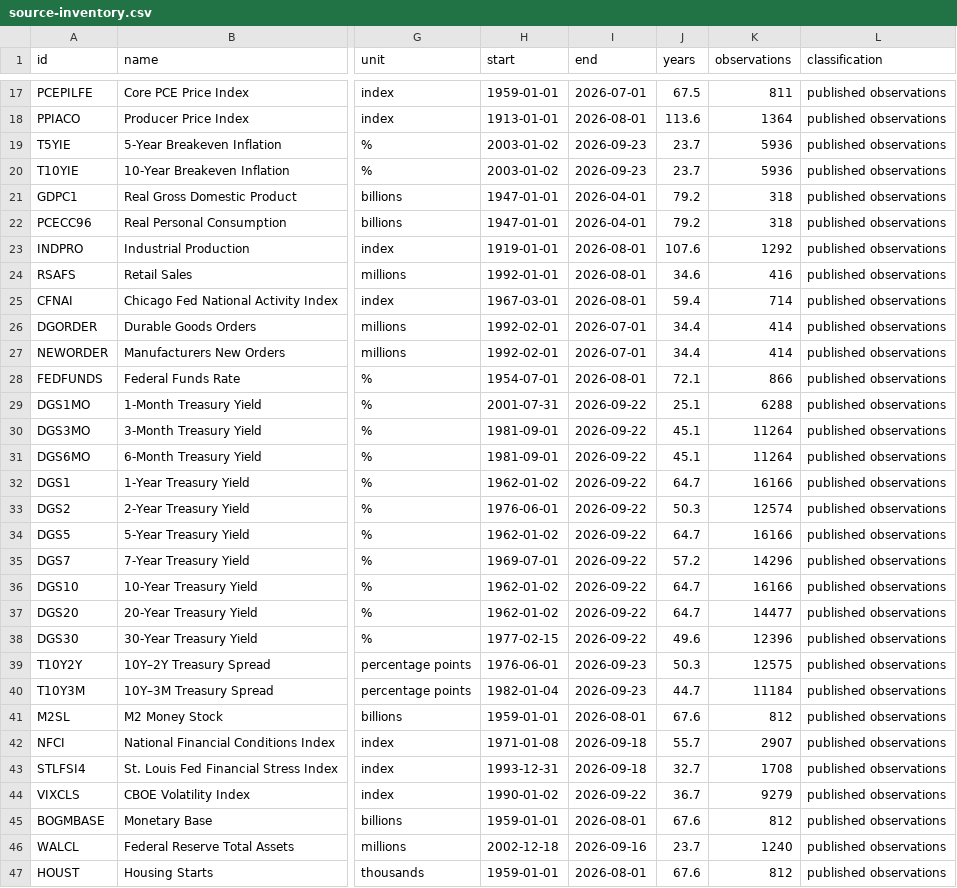
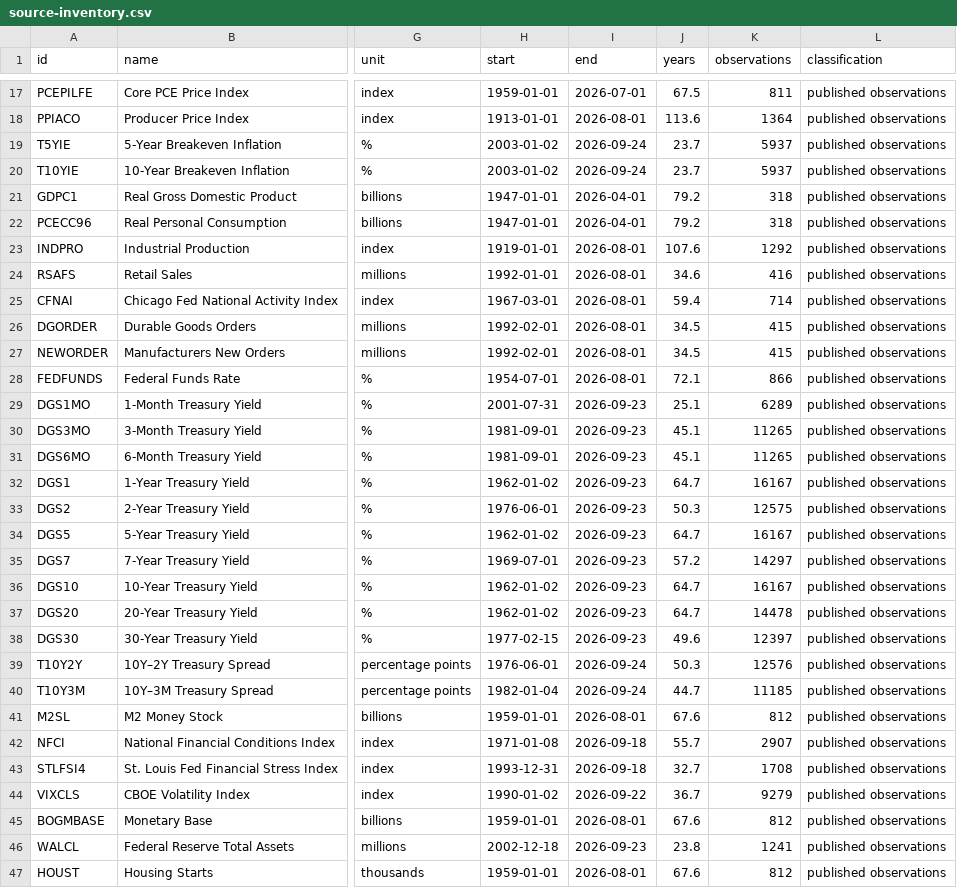
Before and after one commit to Hutch2064/macrotrace, a CSV file: public/data/source-inventory.csv, drawn as a sheet; only a part is shown, gaps mark what is left out; the diff covers the shown part only; the diff names each change by its address in the sheet, - before the commit and + after, or states it on an @@ line.

```diff
--- a/public/data/source-inventory.csv
+++ b/public/data/source-inventory.csv
-I19:I20 (end): 2026-09-23
+I19:I20 (end): 2026-09-24
-K19:K20 (observations): 5936
+K19:K20 (observations): 5937
-I26:I27 (end): 2026-07-01
+I26:I27 (end): 2026-08-01
-J26:J27 (years): 34.4
+J26:J27 (years): 34.5
-K26:K27 (observations): 414
+K26:K27 (observations): 415
-I29:I38 (end): 2026-09-22
+I29:I38 (end): 2026-09-23
-K29 (observations): 6288
+K29 (observations): 6289
-K30:K31 (observations): 11264
+K30:K31 (observations): 11265
-K32 (observations): 16166
+K32 (observations): 16167
-K33 (observations): 12574
+K33 (observations): 12575
-K34 (observations): 16166
+K34 (observations): 16167
-K35 (observations): 14296
+K35 (observations): 14297
-K36 (observations): 16166
+K36 (observations): 16167
-K37 (observations): 14477
+K37 (observations): 14478
-K38 (observations): 12396
+K38 (observations): 12397
-I39:I40 (end): 2026-09-23
+I39:I40 (end): 2026-09-24
-K39 (observations): 12575
+K39 (observations): 12576
-K40 (observations): 11184
+K40 (observations): 11185
-I46 (end): 2026-09-16
+I46 (end): 2026-09-23
-J46 (years): 23.7
+J46 (years): 23.8
-K46 (observations): 1240
+K46 (observations): 1241
```
Also changed, not shown: 20 edited cells elsewhere in this file, 3 other files.
